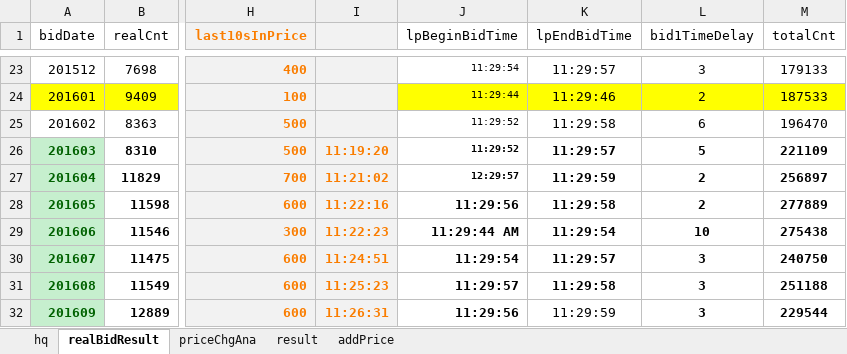
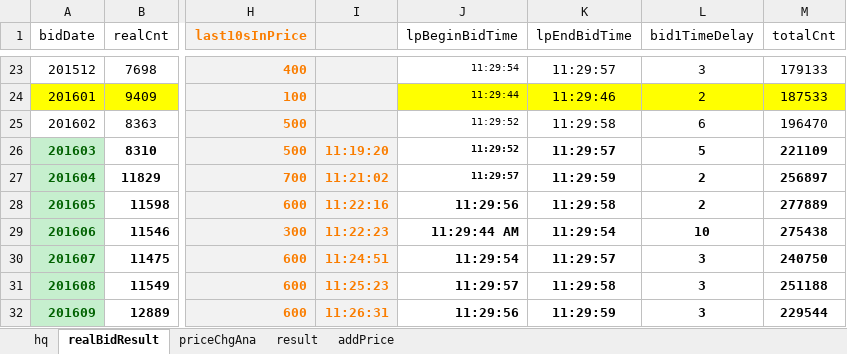
Before and after one commit to xpint/jpppriceana, an Excel workbook: jpp60.xlsx, sheet realBidResult, drawn as a sheet; only a part is shown, gaps mark what is left out; values as stored, in another font and other column widths than the file's, no borders; the diff names each change by its address in the sheet, - before the commit and + after, or states it on an @@ line.

```diff
--- a/jpp60.xlsx (sheet realBidResult)
+++ b/jpp60.xlsx (sheet realBidResult)
-J27 (lpBeginBidTime): 12:29:57
+J27 (lpBeginBidTime): 11:29:57
-K32 bold: off
+K32 bold: on
```
Also changed, not shown: sheet priceChgAna, formulas that keep their value, 2 other files.
